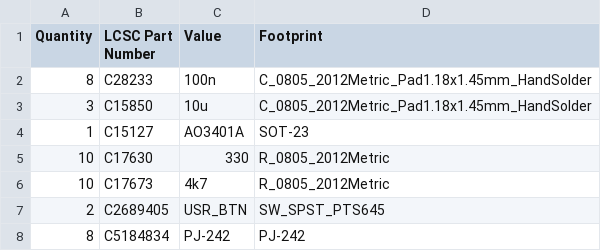
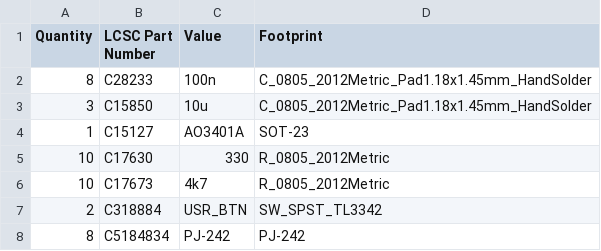
Before and after one commit to makerspacelt/temp-1w8-pro, a CSV file: gen/bom_lcsc.csv, drawn as a sheet.

```diff
--- a/gen/bom_lcsc.csv
+++ b/gen/bom_lcsc.csv
@@ -6,3 +6,3 @@
 "10","C17673","4k7","R_0805_2012Metric"
-"2","C2689405","USR_BTN","SW_SPST_PTS645"
+"2","C318884","USR_BTN","SW_SPST_TL3342"
 "8","C5184834","PJ-242","PJ-242"
```
Also changed, not shown: gen/bom.csv, gen/single/_bom.csv, 27 other files.
